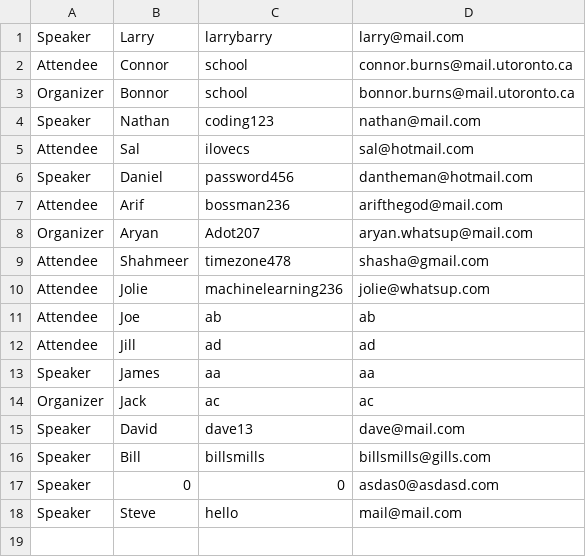
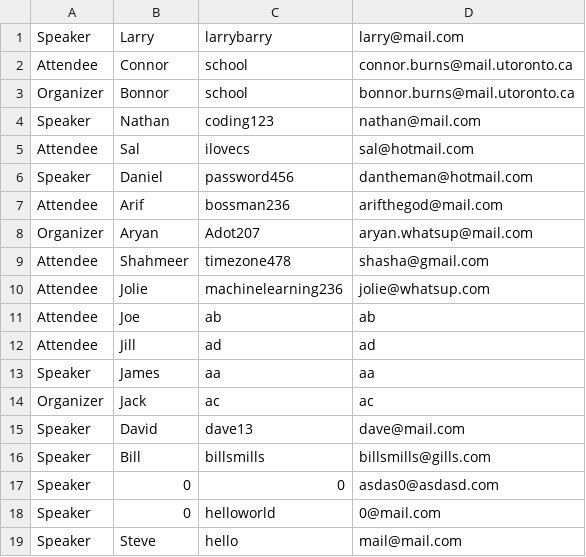
Before and after one commit to CSC207-Group-0335/Tech-Conference-System, a CSV file: phase2/src/Resources/Users.csv, drawn as a sheet; the diff names each change by its address in the sheet, - before the commit and + after, or states it on an @@ line.

```diff
--- a/phase2/src/Resources/Users.csv
+++ b/phase2/src/Resources/Users.csv
+row 18: Speaker | 0 | helloworld | 0@mail.com
```
Also changed, not shown: phase2/src/Resources/Events.csv, phase2/src/Resources/Registration.csv, 8 other files.
